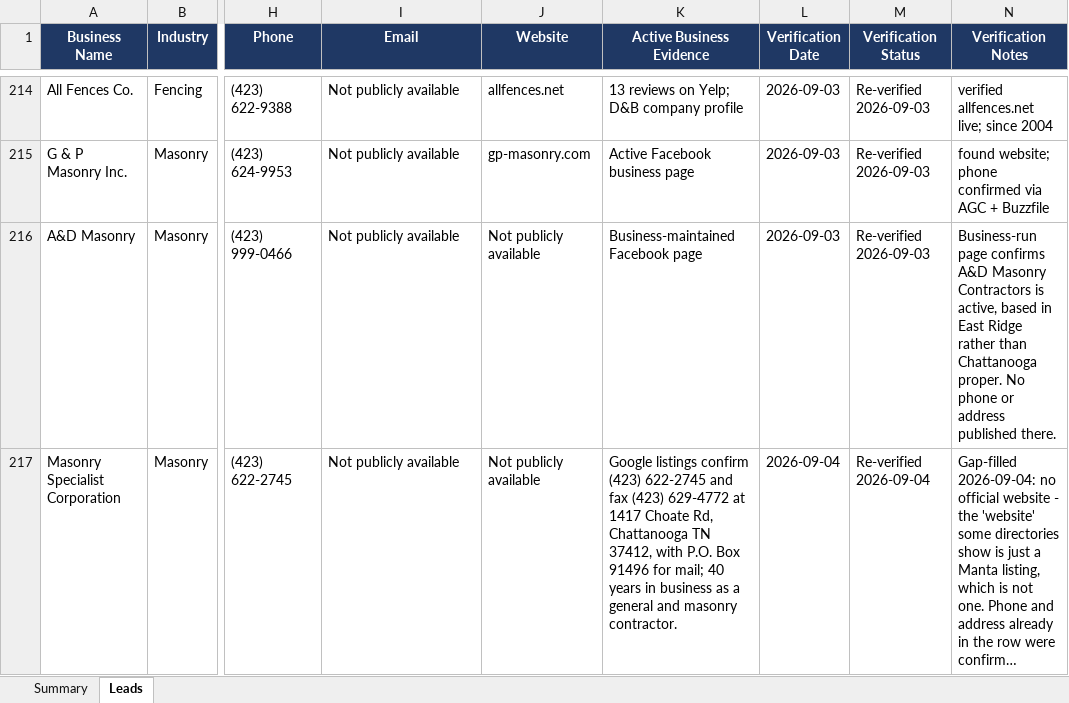
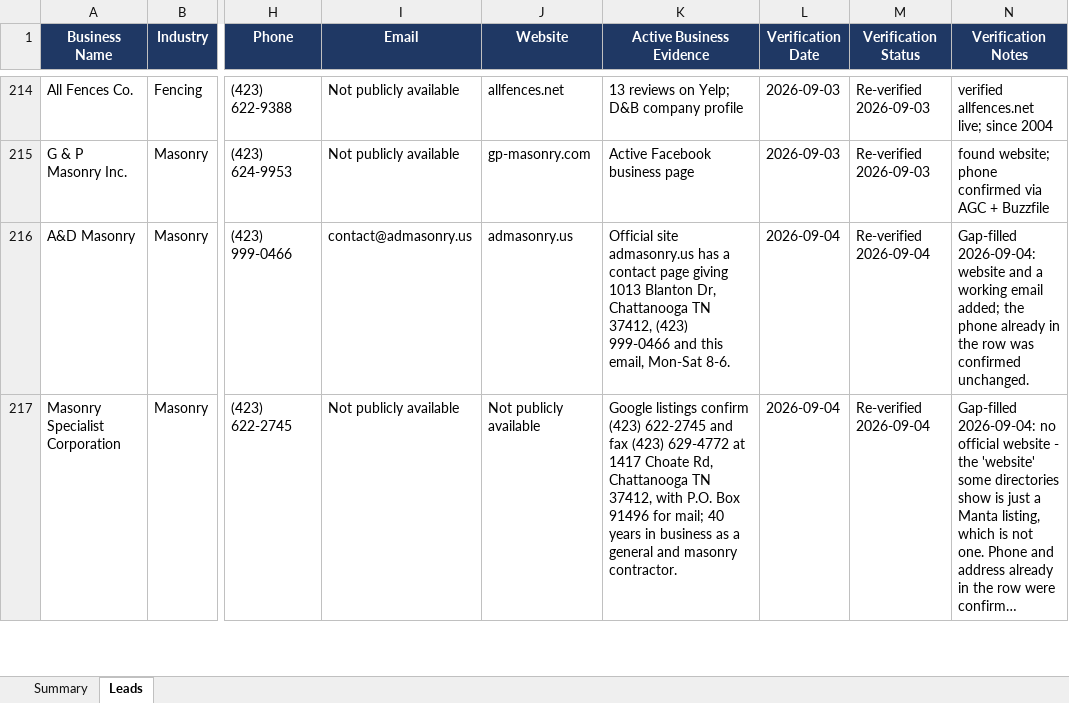
Before and after one commit to hardknoxautoglass/Hard-Knox-, an Excel workbook: leads/Hamilton_County_Auto_Glass_Leads_verified.xlsx, sheet Leads, drawn as a sheet; only a part is shown, gaps mark what is left out; long unchanged cells end in …; values as stored, in another font and other column widths than the file's, no borders; the diff covers the shown part only; the diff names each change by its address in the sheet, - before the commit and + after, or states it on an @@ line.

```diff
--- a/leads/Hamilton_County_Auto_Glass_Leads_verified.xlsx (sheet Leads)
+++ b/leads/Hamilton_County_Auto_Glass_Leads_verified.xlsx (sheet Leads)
-I216 (Email): Not publicly available
+I216 (Email): contact@admasonry.us
-J216 (Website): Not publicly available
+J216 (Website): admasonry.us
-K216 (Active Business Evidence): Business-maintained Facebook page
+K216 (Active Business Evidence): Official site admasonry.us has a contact page giving 1013 Blanton Dr, Chattanooga TN 37412, (423) 999-0466 and this email, Mon-Sat 8-6.
-L216 (Verification Date): 2026-09-03
+L216 (Verification Date): 2026-09-04
-M216 (Verification Status): Re-verified 2026-09-03
+M216 (Verification Status): Re-verified 2026-09-04
-N216 (Verification Notes): Business-run page confirms A&D Masonry Contractors is active, based in East Ridge rather than Chattanooga proper. No phone or address published there.
+N216 (Verification Notes): Gap-filled 2026-09-04: website and a working email added; the phone already in the row was confirmed unchanged.
```
Also changed, not shown: 24 edited cells elsewhere in this sheet, 1 other file.
